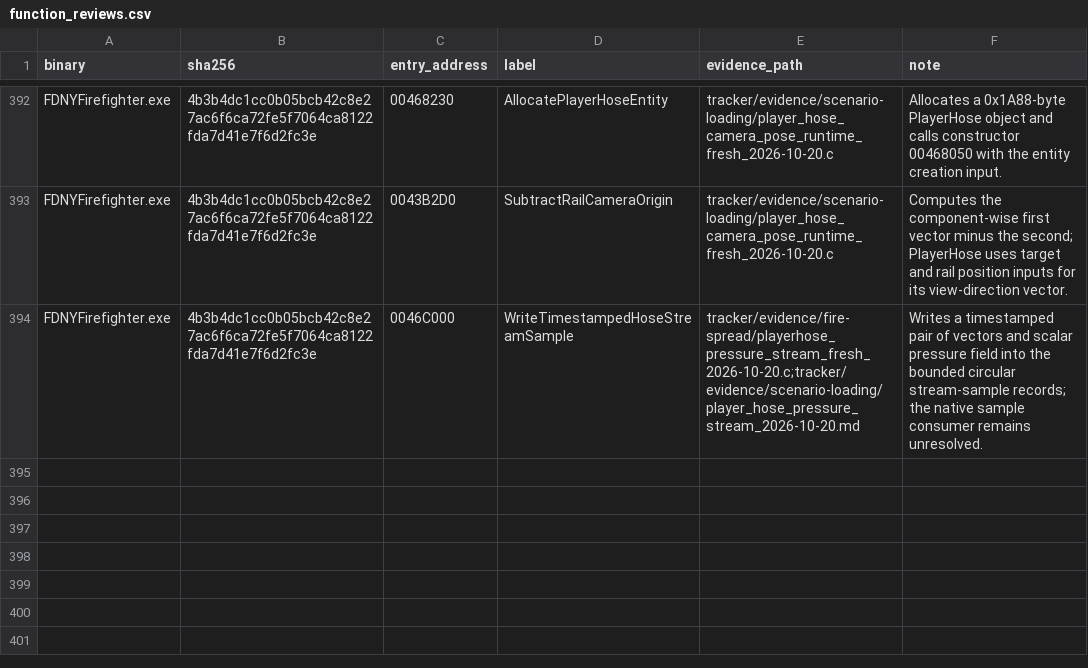
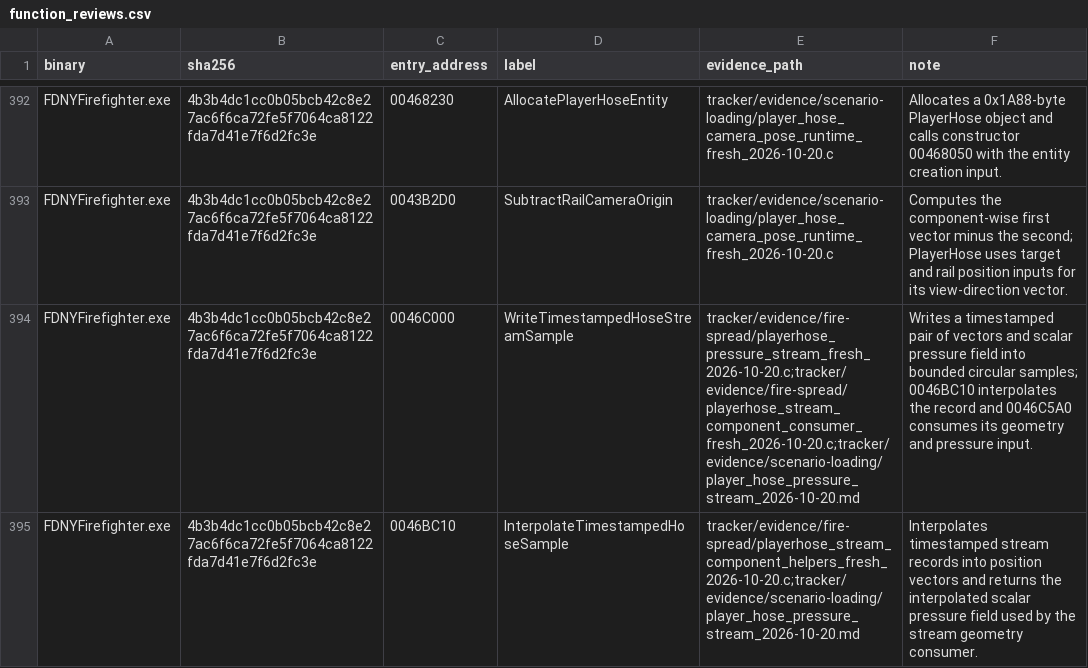
Before and after one commit to JacobPilawa/fdny-maps, a CSV file: decomp_revised/tracker/function_reviews.csv, drawn as a sheet; only a part is shown, gaps mark what is left out; the diff covers the shown part only.

Commit message:
Port PlayerHose pressure contact volume

```diff
--- a/decomp_revised/tracker/function_reviews.csv
+++ b/decomp_revised/tracker/function_reviews.csv
@@ -393,2 +393,3 @@ FDNYFirefighter.exe,4b3b4dc1cc0b05bcb42c8e27ac6f6ca72fe5f7064ca8122fda7d41e7f6d2
 FDNYFirefighter.exe,4b3b4dc1cc0b05bcb42c8e27ac6f6ca72fe5f7064ca8122fda7d41e7f6d2fc3e,0043B2D0,SubtractRailCameraOrigin,tracker/evidence/scenario-loading/player_hose_camera_pose_runtime_fresh_2026-10-20.c,Computes the component-wise first vector minus the second; PlayerHose uses target and rail position inputs for its view-direction vector.
-FDNYFirefighter.exe,4b3b4dc1cc0b05bcb42c8e27ac6f6ca72fe5f7064ca8122fda7d41e7f6d2fc3e,0046C000,WriteTimestampedHoseStreamSample,tracker/evidence/fire-spread/playerhose_pressure_stream_fresh_2026-10-20.c;tracker/evidence/scenario-loading/player_hose_pressure_stream_2026-10-20.md,"Writes a timestamped pair of vectors and scalar pressure field into the bounded circular stream-sample records; the native sample consumer remains unresolved."
+FDNYFirefighter.exe,4b3b4dc1cc0b05bcb42c8e27ac6f6ca72fe5f7064ca8122fda7d41e7f6d2fc3e,0046C000,WriteTimestampedHoseStreamSample,tracker/evidence/fire-spread/playerhose_pressure_stream_fresh_2026-10-20.c;tracker/evidence/fire-spread/playerhose_stream_component_consumer_fresh_2026-10-20.c;tracker/evidence/scenario-loading/player_hose_pressure_stream_2026-10-20.md,Writes a timestamped pair of vectors and scalar pressure field into bounded circular samples; 0046BC10 interpolates the record and 0046C5A0 consumes its geometry and pressure input.
+FDNYFirefighter.exe,4b3b4dc1cc0b05bcb42c8e27ac6f6ca72fe5f7064ca8122fda7d41e7f6d2fc3e,0046BC10,InterpolateTimestampedHoseSample,tracker/evidence/fire-spread/playerhose_stream_component_helpers_fresh_2026-10-20.c;tracker/evidence/scenario-loading/player_hose_pressure_stream_2026-10-20.md,Interpolates timestamped stream records into position vectors and returns the interpolated scalar pressure field used by the stream geometry consumer.
```
Also changed, not shown: 1 added row and 7 edited cells elsewhere in this file, decomp_revised/tracker/manual_code_reviews.csv, decomp_revised/tracker/progress_history.csv, 12 other files.
